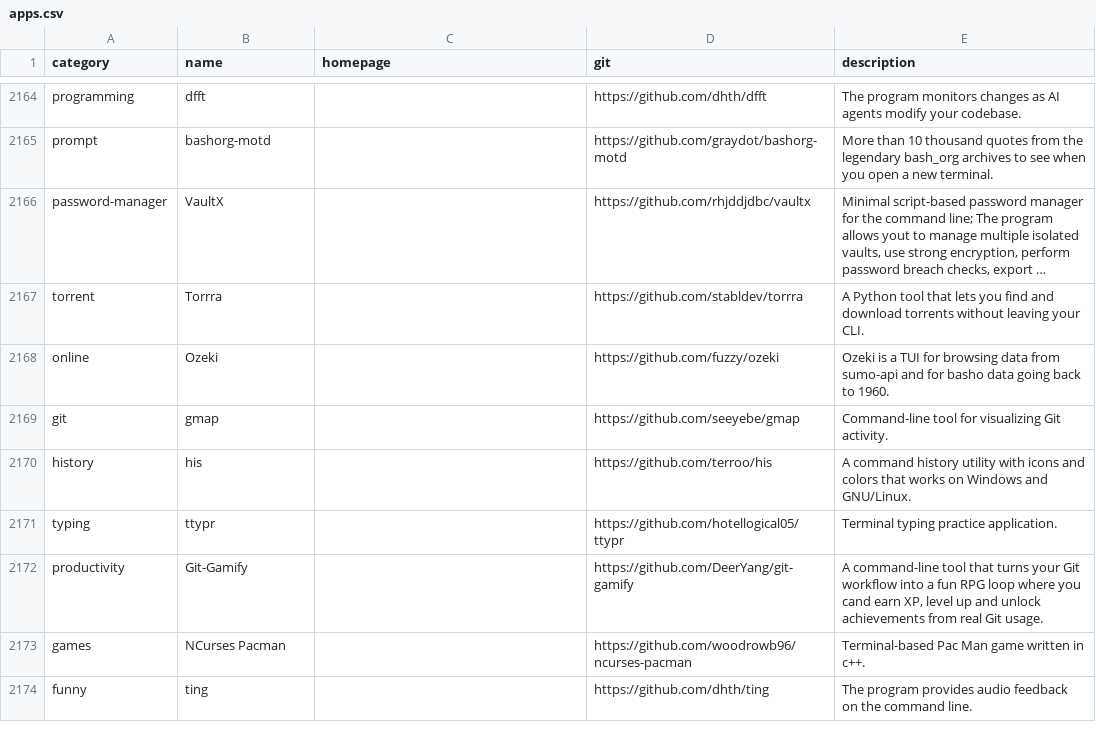
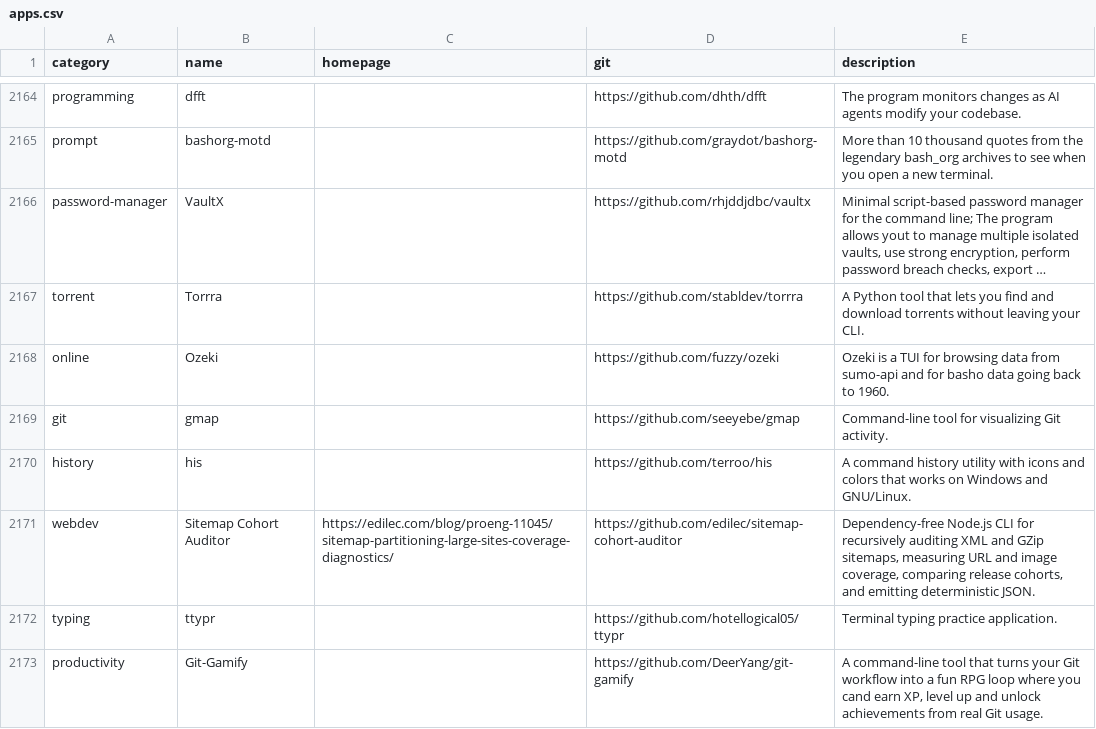
Before and after one commit to toolleeo/awesome-cli-apps-in-a-csv, a CSV file: data/apps.csv, drawn as a sheet; only a part is shown, gaps mark what is left out; the shorter side is filled out with more unchanged rows; long unchanged cells end in ….

Commit message:
Add Sitemap Cohort Auditor

```diff
--- a/data/apps.csv
+++ b/data/apps.csv
@@ -2170,2 +2170,3 @@ git,gmap,,https://github.com/seeyebe/gmap,Command-line tool for visualizing Git
 history,his,,https://github.com/terroo/his,A command history utility with icons and colors that works on Windows and GNU/Linux.
+webdev,Sitemap Cohort Auditor,https://edilec.com/blog/proeng-11045/sitemap-partitioning-large-sites-coverage-diagnostics/,https://github.com/edilec/sitemap-cohort-auditor,"Dependency-free Node.js CLI for recursively auditing XML and GZip sitemaps, measuring URL and image coverage, comparing release cohorts, and emitting deterministic JSON."
 typing,ttypr,,https://github.com/hotellogical05/ttypr,Terminal typing practice application.
```
